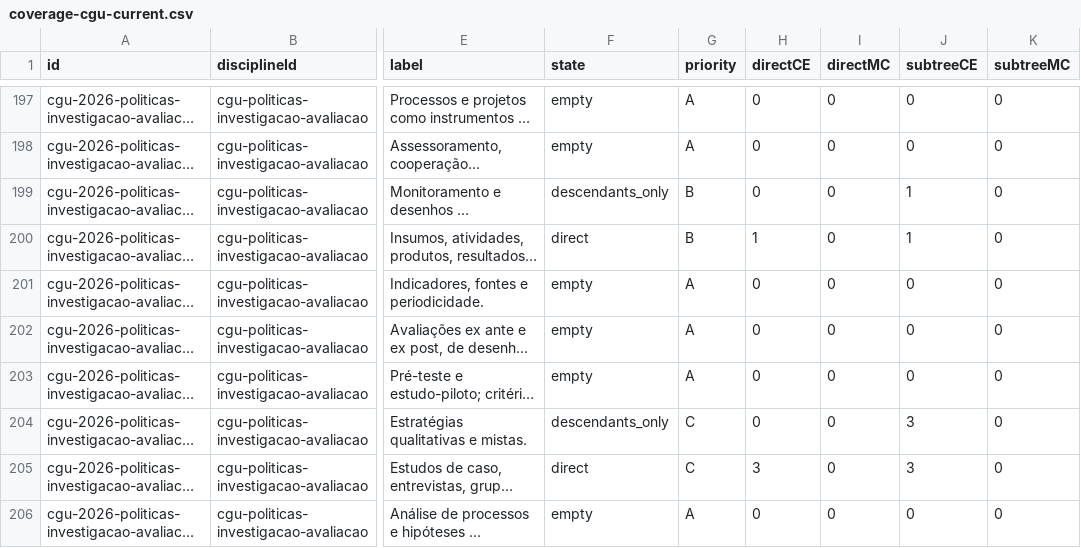
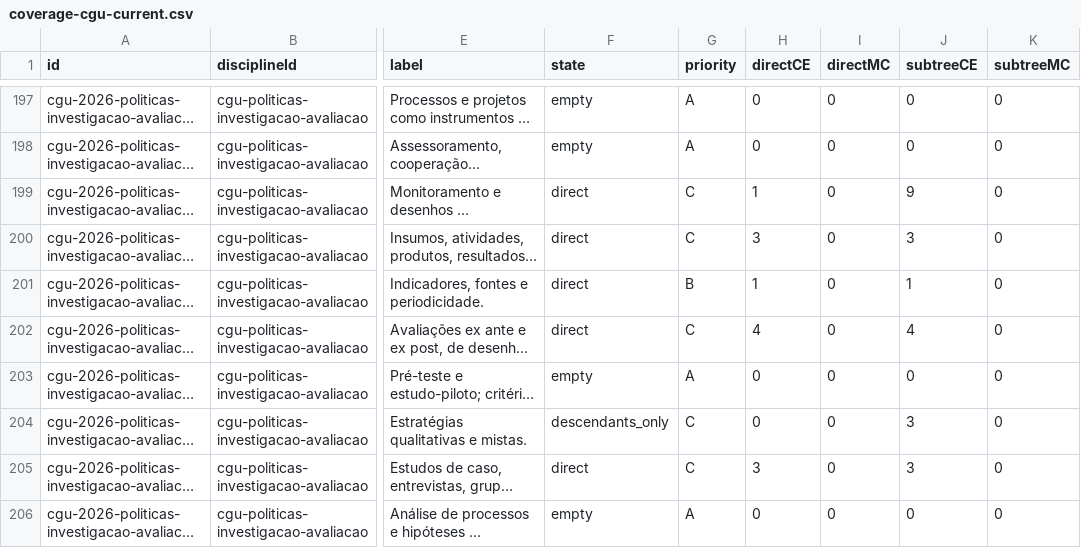
Before and after one commit to cxjube/questionadorConcursos, a CSV file: documentation/coverage-cgu-current.csv, drawn as a sheet; only a part is shown, gaps mark what is left out; long unchanged cells end in …; the diff covers the shown part only; the diff names each change by its address in the sheet, - before the commit and + after, or states it on an @@ line.

```diff
--- a/documentation/coverage-cgu-current.csv
+++ b/documentation/coverage-cgu-current.csv
-F199 (state): descendants_only
+F199 (state): direct
-G199:G200 (priority): B
+G199:G200 (priority): C
-H199 (directCE): 0
+H199 (directCE): 1
-J199 (subtreeCE): 1
+J199 (subtreeCE): 9
-H200 (directCE): 1
+H200 (directCE): 3
-J200 (subtreeCE): 1
+J200 (subtreeCE): 3
-F201:F202 (state): empty
+F201:F202 (state): direct
-G201 (priority): A
+G201 (priority): B
-H201 (directCE): 0
+H201 (directCE): 1
-J201 (subtreeCE): 0
+J201 (subtreeCE): 1
-G202 (priority): A
+G202 (priority): C
-H202 (directCE): 0
+H202 (directCE): 4
-J202 (subtreeCE): 0
+J202 (subtreeCE): 4
```
Also changed, not shown: 171 edited cells elsewhere in this file, 55 other files.
